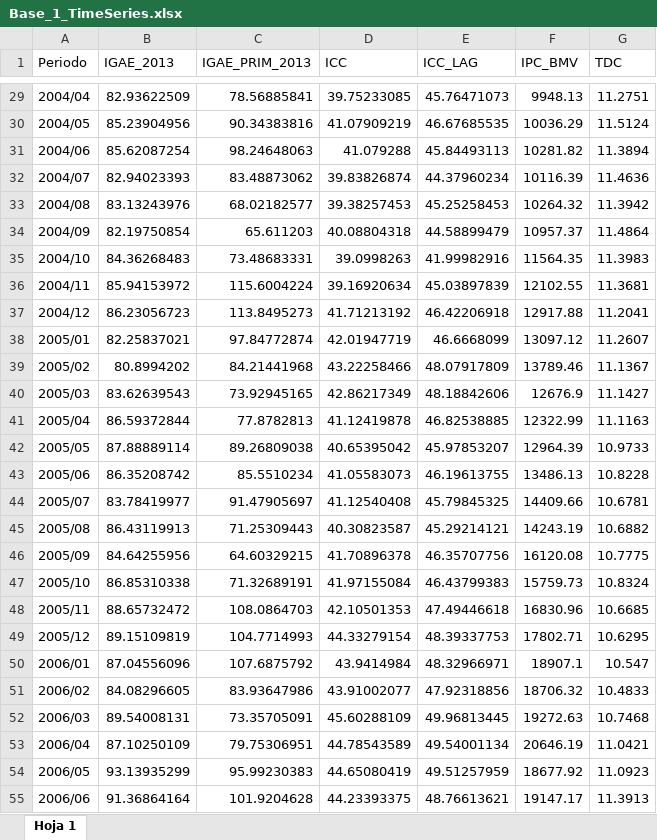
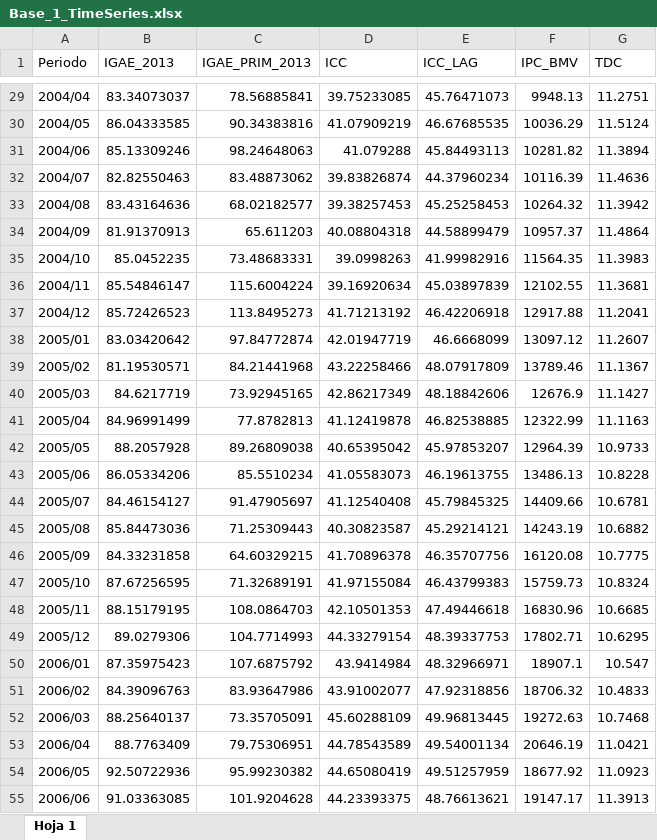
Before and after one commit to benjov/Series-Tiempo-2023, an Excel workbook: Clase_00/Base_1_TimeSeries.xlsx, sheet Hoja 1, drawn as a sheet; only a part is shown, gaps mark what is left out; values as stored, in another font and other column widths than the file's, no borders; the diff covers the shown part only; the diff names each change by its address in the sheet, - before the commit and + after, or states it on an @@ line.

```diff
--- a/Clase_00/Base_1_TimeSeries.xlsx (sheet Hoja 1)
+++ b/Clase_00/Base_1_TimeSeries.xlsx (sheet Hoja 1)
-B29 (IGAE_2013): 82.93622509
+B29 (IGAE_2013): 83.34073037
-B30 (IGAE_2013): 85.23904956
+B30 (IGAE_2013): 86.04333585
-B31 (IGAE_2013): 85.62087254
+B31 (IGAE_2013): 85.13309246
-B32 (IGAE_2013): 82.94023393
+B32 (IGAE_2013): 82.82550463
-B33 (IGAE_2013): 83.13243976
+B33 (IGAE_2013): 83.43164636
-B34 (IGAE_2013): 82.19750854
+B34 (IGAE_2013): 81.91370913
-B35 (IGAE_2013): 84.36268483
+B35 (IGAE_2013): 85.0452235
-B36 (IGAE_2013): 85.94153972
+B36 (IGAE_2013): 85.54846147
-B37 (IGAE_2013): 86.23056723
+B37 (IGAE_2013): 85.72426523
-B38 (IGAE_2013): 82.25837021
+B38 (IGAE_2013): 83.03420642
-B39 (IGAE_2013): 80.8994202
+B39 (IGAE_2013): 81.19530571
-B40 (IGAE_2013): 83.62639543
+B40 (IGAE_2013): 84.6217719
-B41 (IGAE_2013): 86.59372844
+B41 (IGAE_2013): 84.96991499
-B42 (IGAE_2013): 87.88889114
+B42 (IGAE_2013): 88.2057928
-B43 (IGAE_2013): 86.35208742
+B43 (IGAE_2013): 86.05334206
-B44 (IGAE_2013): 83.78419977
+B44 (IGAE_2013): 84.46154127
-B45 (IGAE_2013): 86.43119913
+B45 (IGAE_2013): 85.84473036
-B46 (IGAE_2013): 84.64255956
+B46 (IGAE_2013): 84.33231858
-B47 (IGAE_2013): 86.85310338
+B47 (IGAE_2013): 87.67256595
-B48 (IGAE_2013): 88.65732472
+B48 (IGAE_2013): 88.15179195
-B49 (IGAE_2013): 89.15109819
+B49 (IGAE_2013): 89.0279306
-B50 (IGAE_2013): 87.04556096
+B50 (IGAE_2013): 87.35975423
-B51 (IGAE_2013): 84.08296605
+B51 (IGAE_2013): 84.39096763
-B52 (IGAE_2013): 89.54008131
+B52 (IGAE_2013): 88.25640137
-B53 (IGAE_2013): 87.10250109
+B53 (IGAE_2013): 88.7763409
-B54 (IGAE_2013): 93.13935299
+B54 (IGAE_2013): 92.50722936
-C54 (IGAE_PRIM_2013): 95.99230383
+C54 (IGAE_PRIM_2013): 95.99230382
-B55 (IGAE_2013): 91.36864164
+B55 (IGAE_2013): 91.03363085
```
Also changed, not shown: 12 added rows and 411 edited cells elsewhere in this sheet, Clase_08/Base_Transporte_ARIMA.xlsx, Clase_09/Base_Transporte_ARIMA.xlsx, 18 other files.
